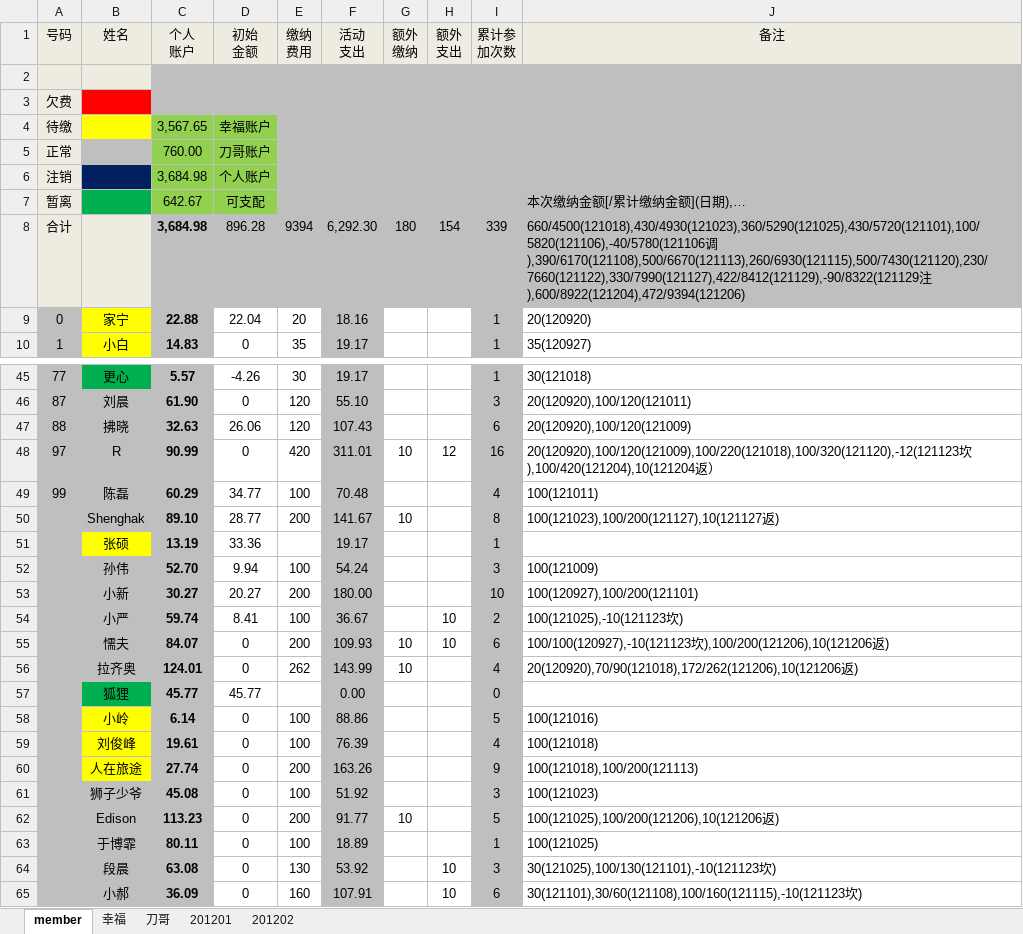
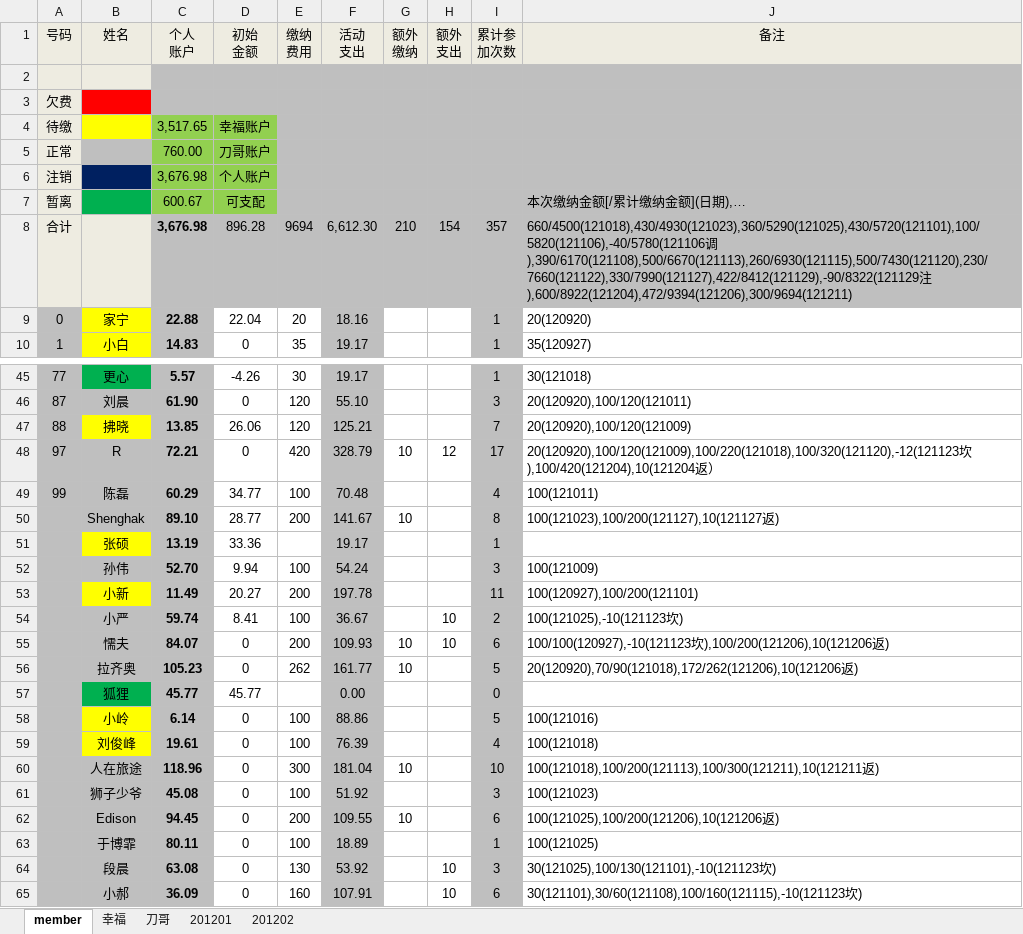
Before and after one commit to jackba/weathervcm, an Excel workbook: house/上地蓝色狂飙足球部落活动记录_new.xlsx, sheet member, drawn as a sheet; only a part is shown, gaps mark what is left out; values as stored, in another font and other column widths than the file's, no borders; removed rows and columns are numbered as before the commit, all else as after; the diff covers the shown part only; the diff names each change by its address in the sheet, - before the commit and + after, or states it on an @@ line.

```diff
--- a/house/上地蓝色狂飙足球部落活动记录_new.xlsx (sheet member)
+++ b/house/上地蓝色狂飙足球部落活动记录_new.xlsx (sheet member)
-C4 (个人 账户): 3,567.65
+C4 (个人 账户): 3,517.65
-C6 (个人 账户): 3,684.98
+C6 (个人 账户): 3,676.98
-C7 (个人 账户): 642.67
+C7 (个人 账户): 600.67
-row 8: 合计 |  | 3,684.98 | 896.28 | 9394 | 6,292.30 | 180 | 154 | 339 | 660/4500(121018),430/4930(121023),360/5290(121025),430/5720(121101),100/5820(121106),-40/5780(121106调),390/6170(121108),500/6670(121113),260/6930(121115),500/7430(121120),230/7660(121122),330/7990(121127),422/8412(121129),-90/8322(121129注),600/8922(121204),472/9394(121206)
+row 8: 合计 |  | 3,676.98 | 896.28 | 9694 | 6,612.30 | 210 | 154 | 357 | 660/4500(121018),430/4930(121023),360/5290(121025),430/5720(121101),100/5820(121106),-40/5780(121106调),390/6170(121108),500/6670(121113),260/6930(121115),500/7430(121120),230/7660(121122),330/7990(121127),422/8412(121129),-90/8322(121129注),600/8922(121204),472/9394(121206),300/9694(121211)
-B47 fill: #BFBFBF
+B47 fill: #FFFF00
-C47 (个人 账户): 32.63
+C47 (个人 账户): 13.85
-F47 (活动 支出): 107.43
+F47 (活动 支出): 125.21
-I47 (累计参 加次数): 6
+I47 (累计参 加次数): 7
-C48 (个人 账户): 90.99
+C48 (个人 账户): 72.21
-F48 (活动 支出): 311.01
+F48 (活动 支出): 328.79
-I48 (累计参 加次数): 16
+I48 (累计参 加次数): 17
-B53 fill: #BFBFBF
+B53 fill: #FFFF00
-C53 (个人 账户): 30.27
+C53 (个人 账户): 11.49
-F53 (活动 支出): 180.00
+F53 (活动 支出): 197.78
-I53 (累计参 加次数): 10
+I53 (累计参 加次数): 11
-C56 (个人 账户): 124.01
+C56 (个人 账户): 105.23
-F56 (活动 支出): 143.99
+F56 (活动 支出): 161.77
-I56 (累计参 加次数): 4
+I56 (累计参 加次数): 5
-B60 fill: #FFFF00
+B60 fill: #BFBFBF
-C60 (个人 账户): 27.74
+C60 (个人 账户): 118.96
-E60 (缴纳 费用): 200
+E60 (缴纳 费用): 300
-F60 (活动 支出): 163.26
+F60 (活动 支出): 181.04
-G60 (额外 缴纳): (empty)
+G60 (额外 缴纳): 10
-I60 (累计参 加次数): 9
+I60 (累计参 加次数): 10
-J60 (备注): 100(121018),100/200(121113)
+J60 (备注): 100(121018),100/200(121113),100/300(121211),10(121211返)
-C62 (个人 账户): 113.23
+C62 (个人 账户): 94.45
-F62 (活动 支出): 91.77
+F62 (活动 支出): 109.55
-I62 (累计参 加次数): 5
+I62 (累计参 加次数): 6
```
Also changed, not shown: 42 edited cells and cell formats elsewhere in this sheet, sheet 幸福, sheet 201201.
